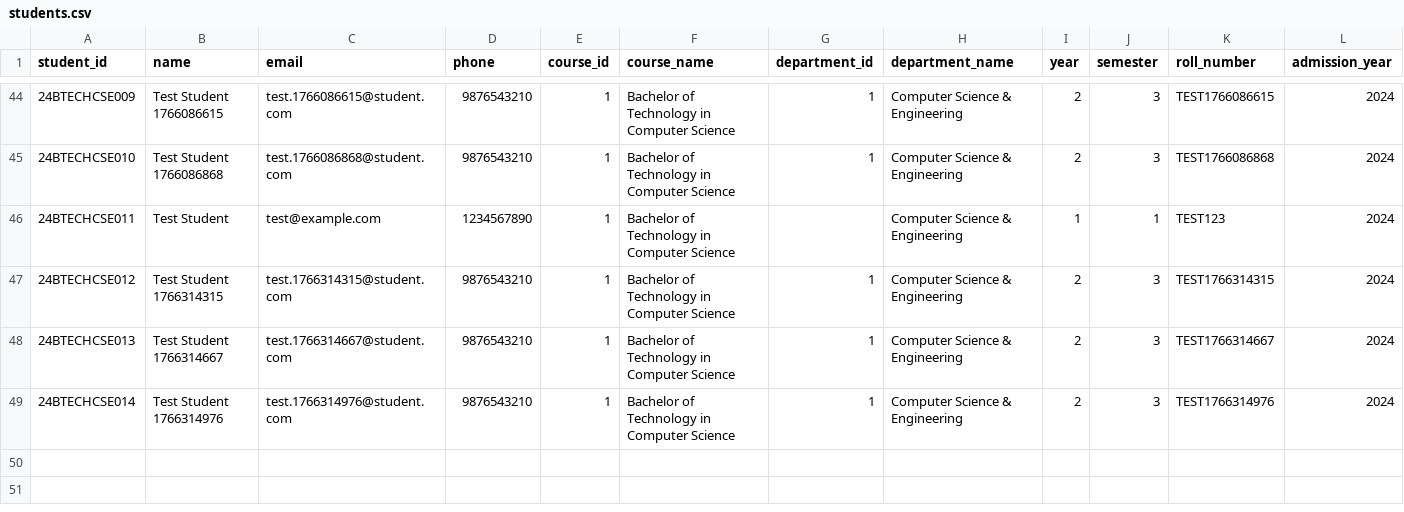
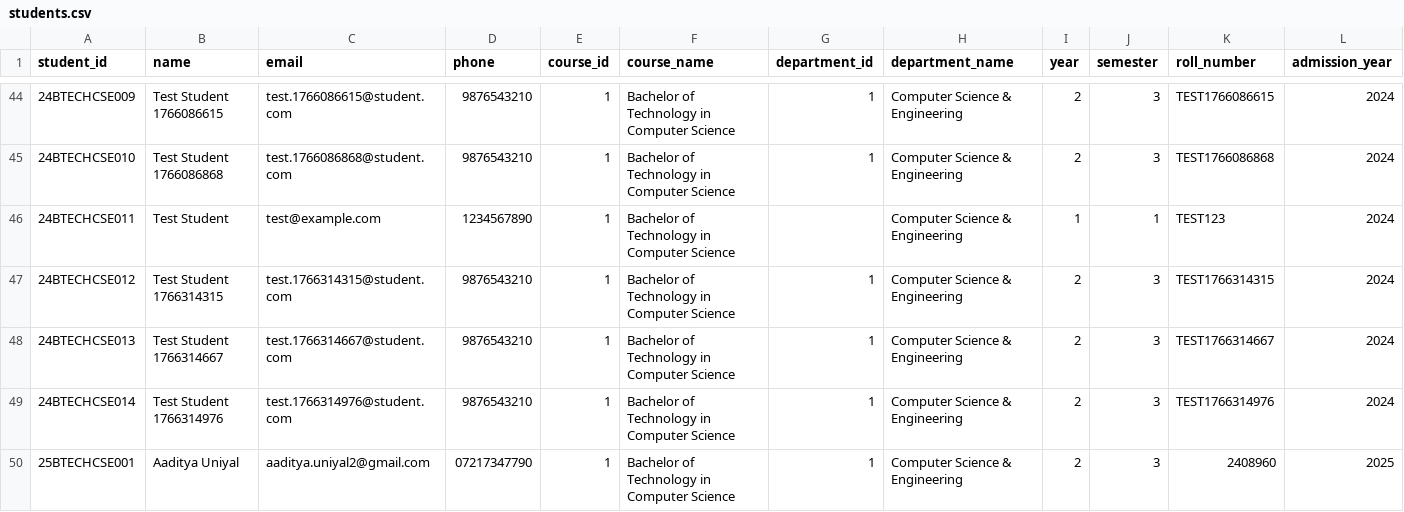
Before and after one commit to AadityaUniyal/Smart-Complaint-System, a CSV file: data/students.csv, drawn as a sheet; only a part is shown, gaps mark what is left out; rows hold the shown columns only; the diff names each change by its address in the sheet, - before the commit and + after, or states it on an @@ line.

```diff
--- a/data/students.csv
+++ b/data/students.csv
+row 50: 25BTECHCSE001 | Aaditya Uniyal | aaditya.uniyal2@gmail.com | 07217347790 | 1 | Bachelor of Technology in Computer Science | 1 | Computer Science & Engineering | 2 | 3 | 2408960 | 2025
```
Also changed, not shown: data/student_complaints.csv, 22 other files.
